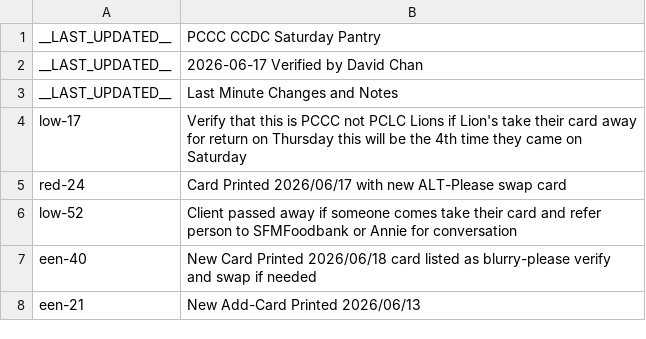
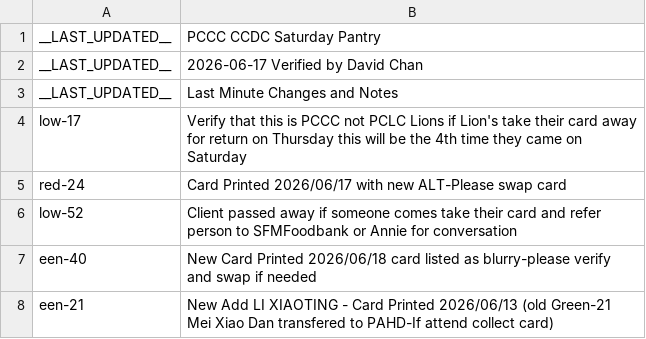
Before and after one commit to PCCSF-FOODPANTRY/PCCC-Cards, a CSV file: data.csv, drawn as a sheet.

Commit message:
Update data.csv

```diff
--- a/data.csv
+++ b/data.csv
@@ -7,2 +7,2 @@ low-52,Client passed away if someone comes take their card and refer person to S
 een-40,New Card Printed 2026/06/18 card listed as blurry-please verify and swap if needed
-een-21,New Add-Card Printed 2026/06/13
+een-21,New Add LI XIAOTING - Card Printed 2026/06/13 (old Green-21 Mei Xiao Dan transfered to PAHD-If attend collect card)
```
